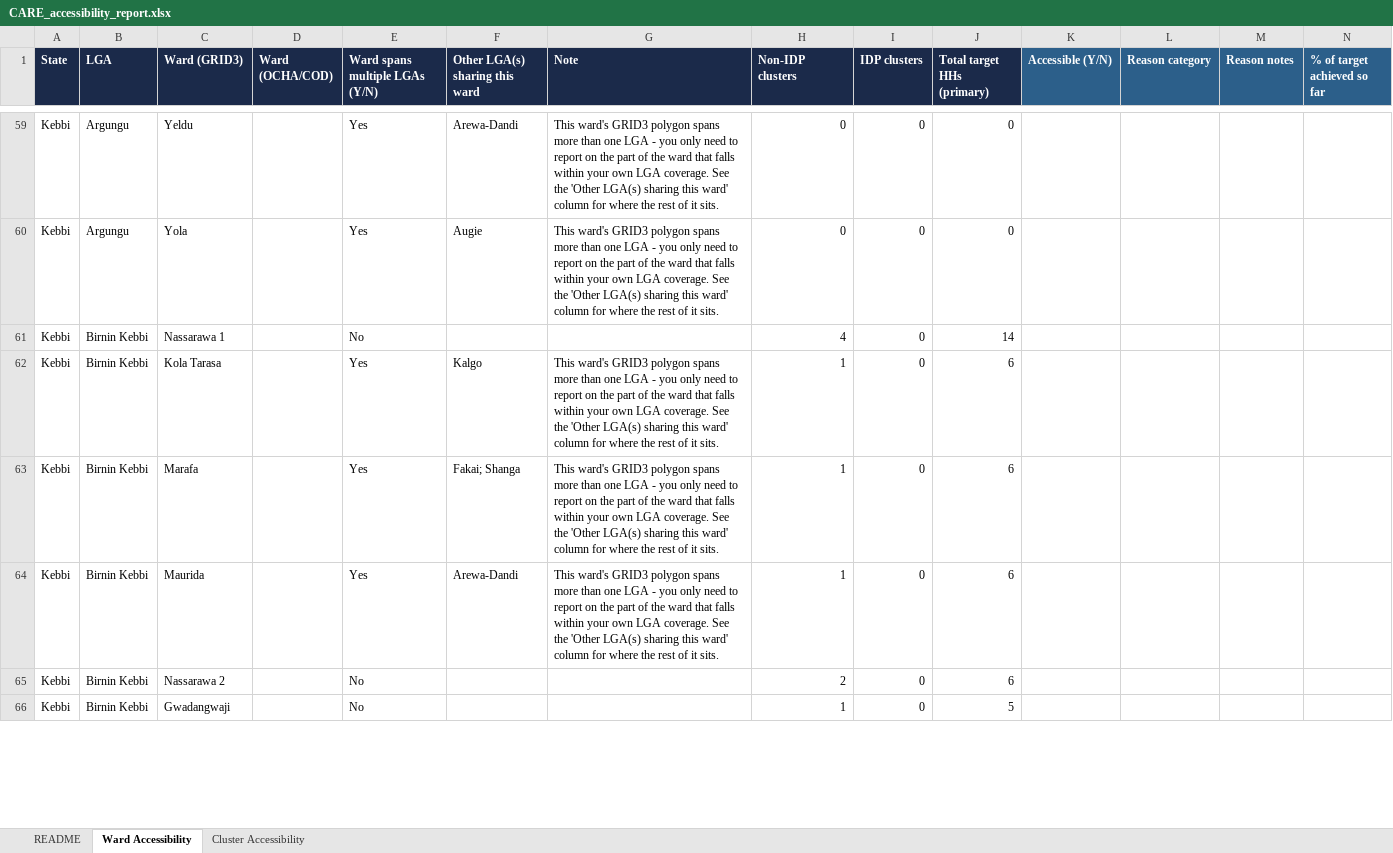
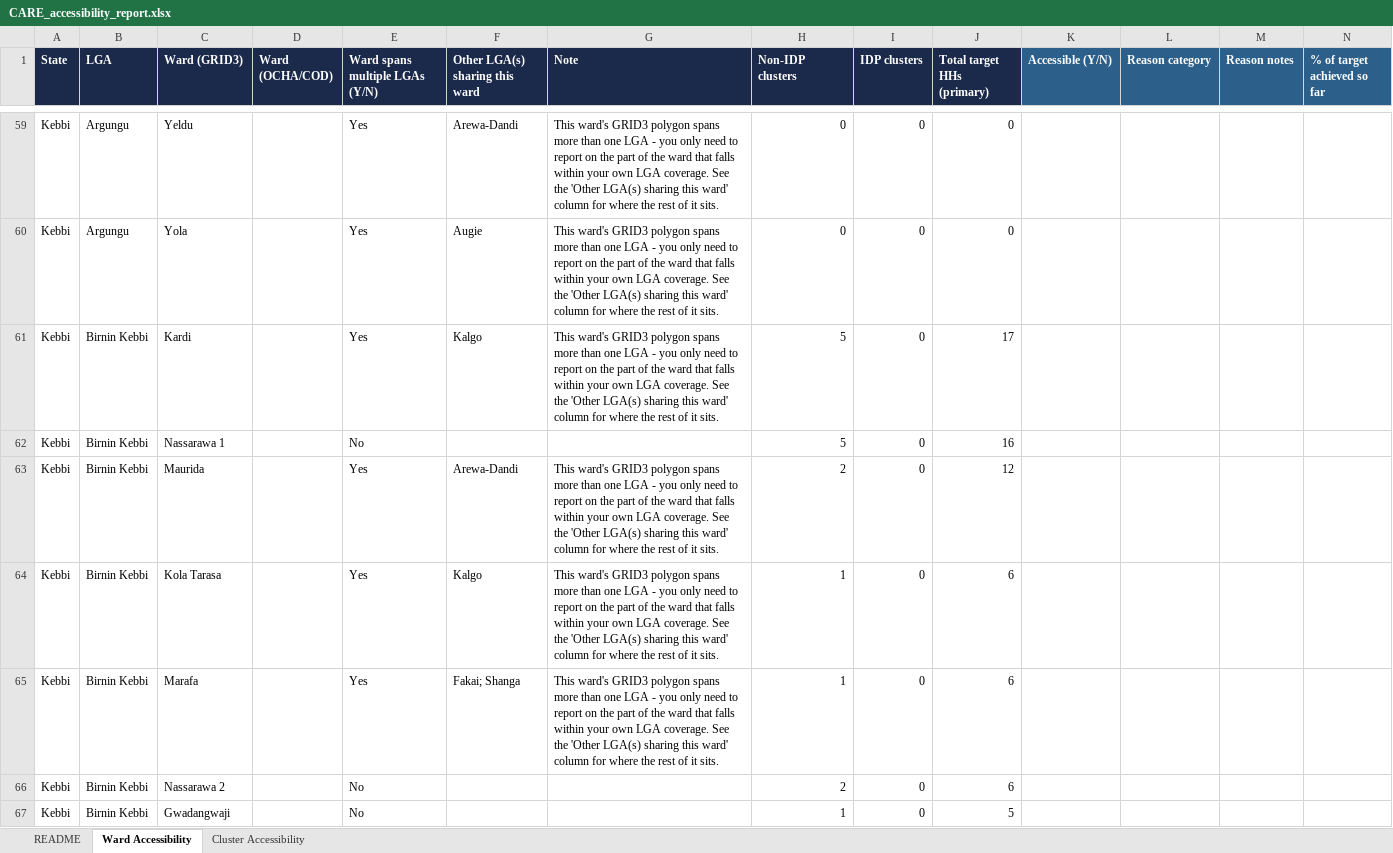
Before and after one commit to JackPhilpott/MSNA-N-WEC-2026, an Excel workbook: resampling/input/accessibility_reports_generated/CARE_accessibility_report.xlsx, sheet Ward Accessibility, drawn as a sheet; only a part is shown, gaps mark what is left out; values as stored, in another font and other column widths than the file's, no borders; table styles not drawn; removed rows and columns are numbered as before the commit, all else as after; rows hold the shown columns only; the diff covers the shown part only; the diff names each change by its address in the sheet, - before the commit and + after, or states it on an @@ line.

```diff
--- a/resampling/input/accessibility_reports_generated/CARE_accessibility_report.xlsx (sheet Ward Accessibility)
+++ b/resampling/input/accessibility_reports_generated/CARE_accessibility_report.xlsx (sheet Ward Accessibility)
+row 61: Kebbi | Birnin Kebbi | Kardi |  | Yes | Kalgo | This ward's GRID3 polygon spans more than one LGA - you only need to report on the part of the ward that falls within your own LGA coverage. See the 'Other LGA(s) sharing this ward' column for where the rest of it sits. | 5 | 0 | 17
-H62 (Non-IDP clusters): 4
+H62 (Non-IDP clusters): 5
-J62 (Total target HHs (primary)): 14
+J62 (Total target HHs (primary)): 16
+row 63: Kebbi | Birnin Kebbi | Maurida |  | Yes | Arewa-Dandi | This ward's GRID3 polygon spans more than one LGA - you only need to report on the part of the ward that falls within your own LGA coverage. See the 'Other LGA(s) sharing this ward' column for where the rest of it sits. | 2 | 0 | 12
-row 64: Kebbi | Birnin Kebbi | Maurida |  | Yes | Arewa-Dandi | This ward's GRID3 polygon spans more than one LGA - you only need to report on the part of the ward that falls within your own LGA coverage. See the 'Other LGA(s) sharing this ward' column for where the rest of it sits. | 1 | 0 | 6
```
Also changed, not shown: 8 added rows, 9 removed rows and 36 edited cells elsewhere in this sheet, sheet Cluster Accessibility, sheet README, resampling/input/accessibility_reports_generated/COOPI_accessibility_report.xlsx, resampling/input/accessibility_reports_generated/CRS_accessibility_report.xlsx, 21 other files.
